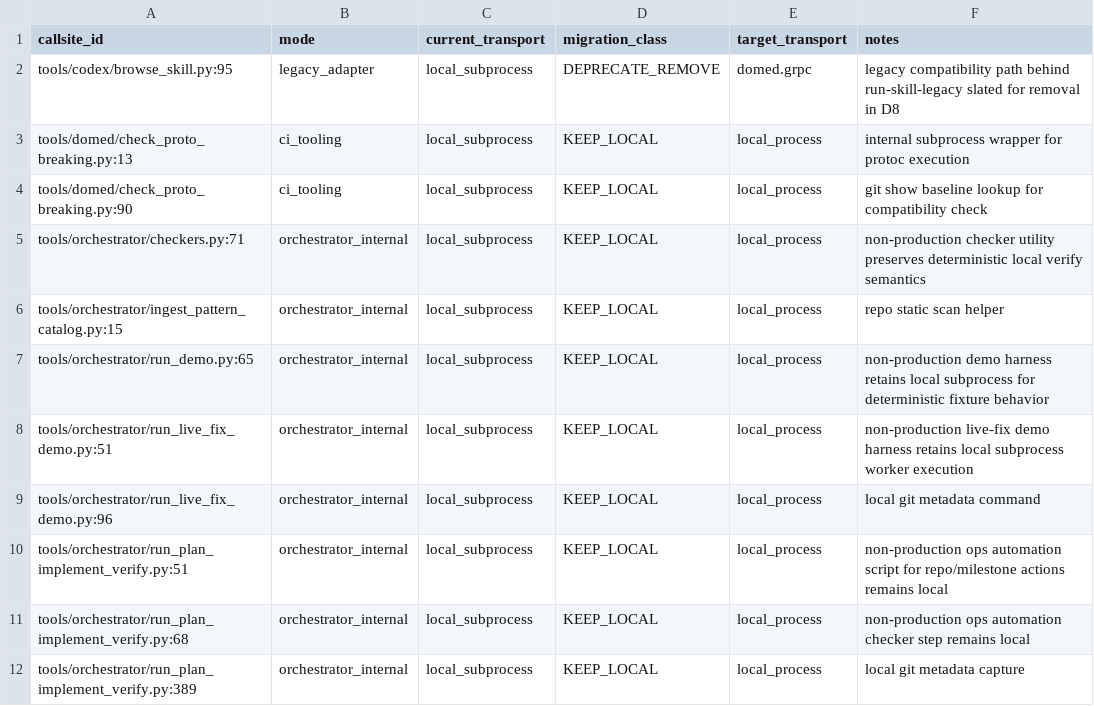
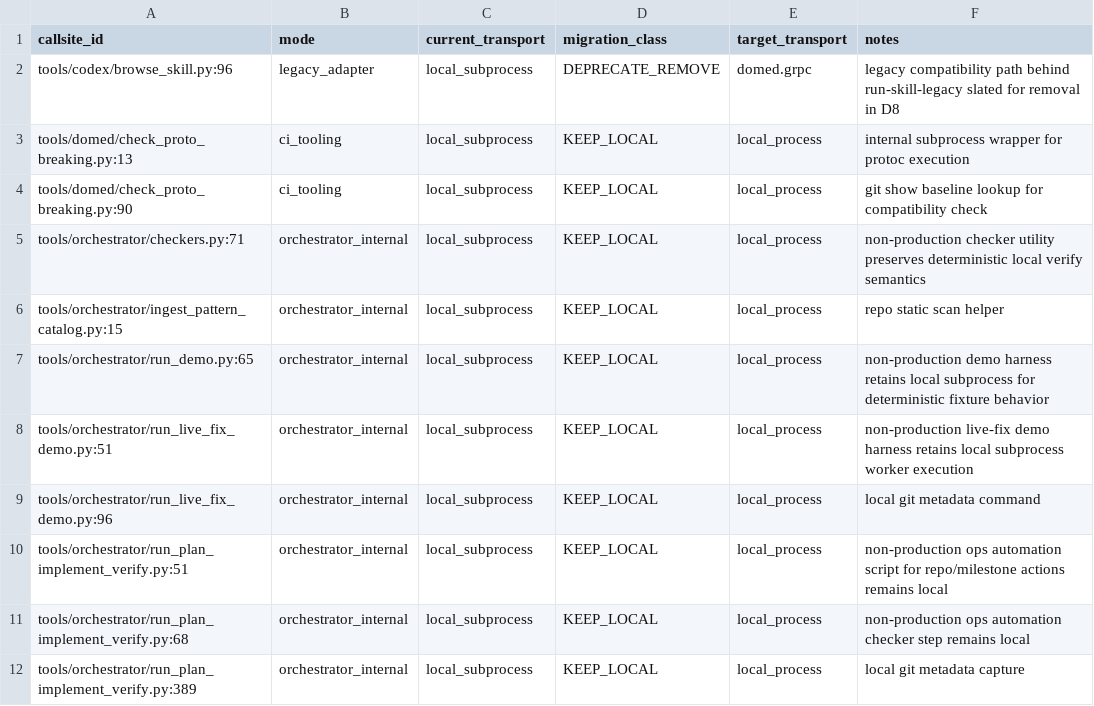
Before and after one commit to fatb4f/dome, a CSV file: doc/milestone_domed/m5/m5_tool_migration_register.csv, drawn as a sheet.

```diff
--- a/doc/milestone_domed/m5/m5_tool_migration_register.csv
+++ b/doc/milestone_domed/m5/m5_tool_migration_register.csv
@@ -1,3 +1,3 @@
 callsite_id,mode,current_transport,migration_class,target_transport,notes
-tools/codex/browse_skill.py:95,legacy_adapter,local_subprocess,DEPRECATE_REMOVE,domed.grpc,legacy compatibility path behind run-skill-legacy slated for removal in D8
+tools/codex/browse_skill.py:96,legacy_adapter,local_subprocess,DEPRECATE_REMOVE,domed.grpc,legacy compatibility path behind run-skill-legacy slated for removal in D8
 tools/domed/check_proto_breaking.py:13,ci_tooling,local_subprocess,KEEP_LOCAL,local_process,internal subprocess wrapper for protoc execution
```
Also changed, not shown: doc/milestone_domed/m5/m5_tool_callsite_inventory.csv, 3 other files.
